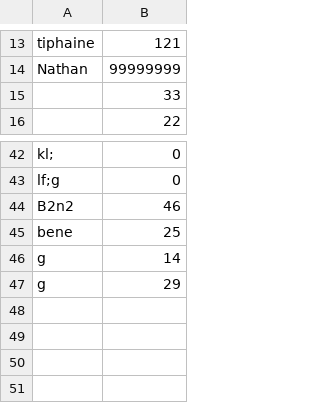
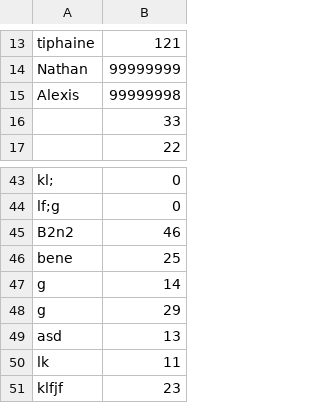
Before and after one commit to Nurtal/IMMUNOINVADERS, a CSV file: resources/scores.csv, drawn as a sheet; only a part is shown, gaps mark what is left out; the diff names each change by its address in the sheet, - before the commit and + after, or states it on an @@ line.

```diff
--- a/resources/scores.csv
+++ b/resources/scores.csv
+row 15: Alexis | 99999998
+row 49: asd | 13
+row 50: lk | 11
+row 51: klfjf | 23
```
Also changed, not shown: 12 other files.
